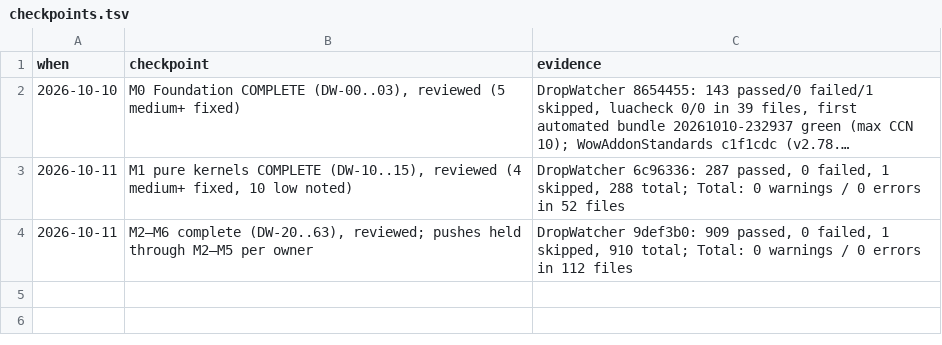
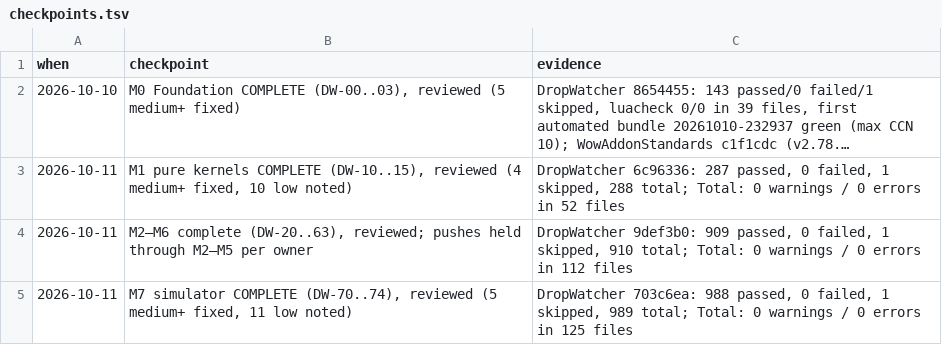
Before and after one commit to tusharsaxena/DropWatcher, a TSV file: docs/superpowers/plans/2026-10-10-drop-watcher-v1/checkpoints.tsv, drawn as a sheet; long unchanged cells end in ….

```diff
--- a/docs/superpowers/plans/2026-10-10-drop-watcher-v1/checkpoints.tsv
+++ b/docs/superpowers/plans/2026-10-10-drop-watcher-v1/checkpoints.tsv
@@ -4 +4,2 @@ when	checkpoint	evidence
 2026-10-11	M2–M6 complete (DW-20..63), reviewed; pushes held through M2–M5 per owner	DropWatcher 9def3b0: 909 passed, 0 failed, 1 skipped, 910 total; Total: 0 warnings / 0 errors in 112 files
+2026-10-11	M7 simulator COMPLETE (DW-70..74), reviewed (5 medium+ fixed, 11 low noted)	DropWatcher 703c6ea: 988 passed, 0 failed, 1 skipped, 989 total; Total: 0 warnings / 0 errors in 125 files
```
